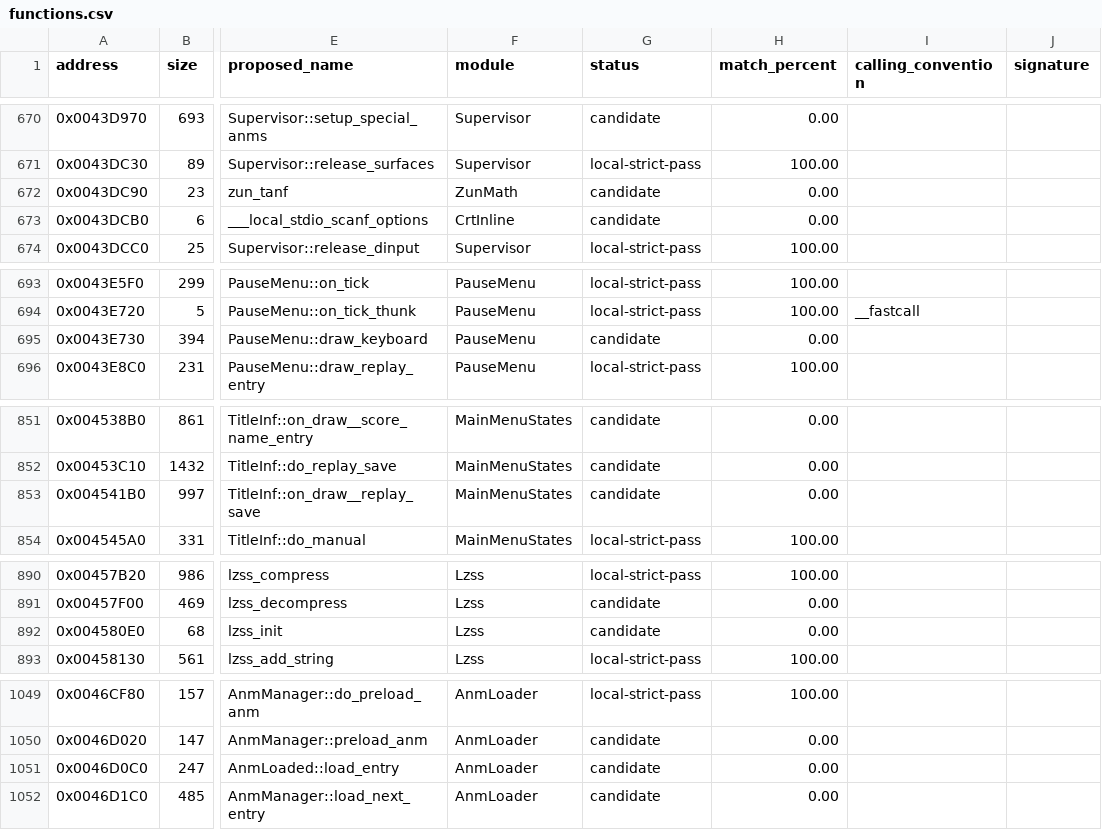
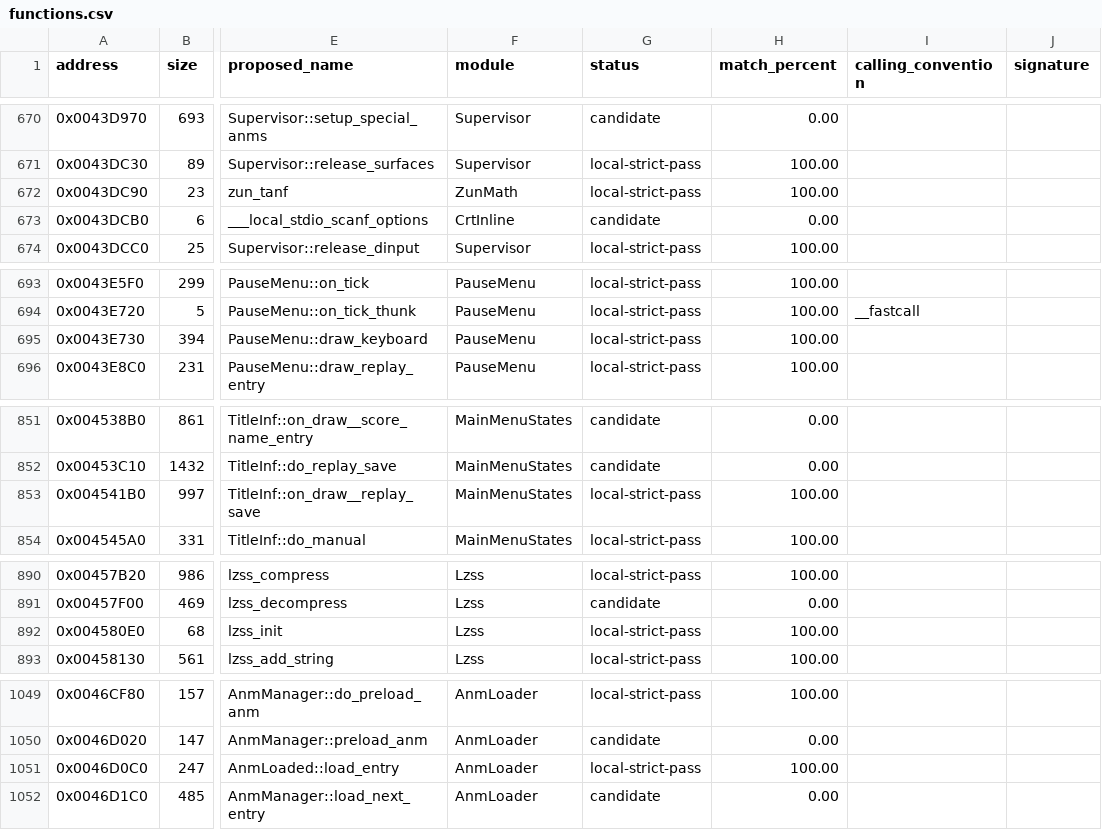
Before and after one commit to N0zoM1z0/th16, a CSV file: config/functions.csv, drawn as a sheet; only a part is shown, gaps mark what is left out; the diff names each change by its address in the sheet, - before the commit and + after, or states it on an @@ line.

```diff
--- a/config/functions.csv
+++ b/config/functions.csv
-G672 (status): candidate
+G672 (status): local-strict-pass
-H672 (match_percent): 0.00
+H672 (match_percent): 100.00
-G695 (status): candidate
+G695 (status): local-strict-pass
-H695 (match_percent): 0.00
+H695 (match_percent): 100.00
-G853 (status): candidate
+G853 (status): local-strict-pass
-H853 (match_percent): 0.00
+H853 (match_percent): 100.00
-G892 (status): candidate
+G892 (status): local-strict-pass
-H892 (match_percent): 0.00
+H892 (match_percent): 100.00
-G1051 (status): candidate
+G1051 (status): local-strict-pass
-H1051 (match_percent): 0.00
+H1051 (match_percent): 100.00
```
Also changed, not shown: config/function-boundaries.csv, config/linkage-bindings.csv, 8 other files.
